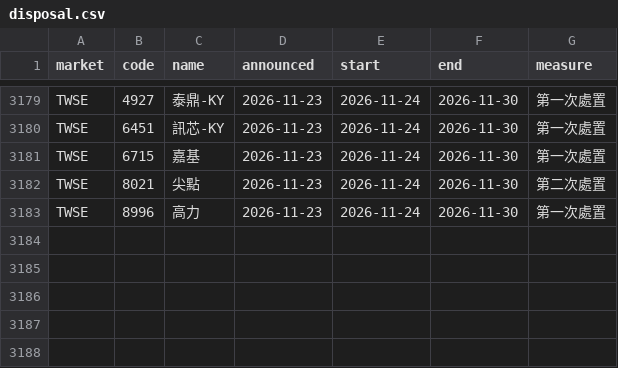
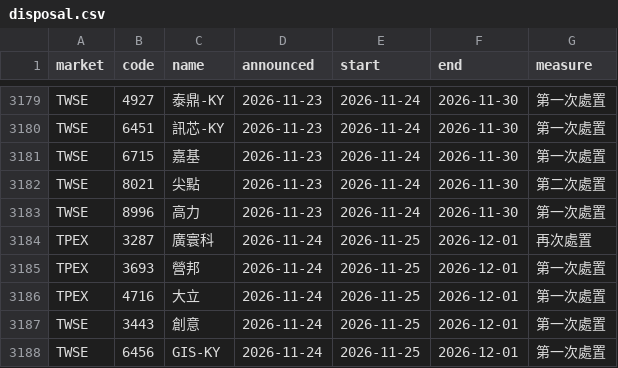
Before and after one commit to DingTingdong/surge-data, a CSV file: data/disposal.csv, drawn as a sheet; only a part is shown, gaps mark what is left out.

```diff
--- a/data/disposal.csv
+++ b/data/disposal.csv
@@ -3183 +3183,6 @@ TWSE,8021,尖點,2026-11-23,2026-11-24,2026-11-30,第二次處置
 TWSE,8996,高力,2026-11-23,2026-11-24,2026-11-30,第一次處置
+TPEX,3287,廣寰科,2026-11-24,2026-11-25,2026-12-01,再次處置
+TPEX,3693,營邦,2026-11-24,2026-11-25,2026-12-01,第一次處置
+TPEX,4716,大立,2026-11-24,2026-11-25,2026-12-01,第一次處置
+TWSE,3443,創意,2026-11-24,2026-11-25,2026-12-01,第一次處置
+TWSE,6456,GIS-KY,2026-11-24,2026-11-25,2026-12-01,第一次處置
```
Also changed, not shown: data/fetch_log.csv, 3 other files.
